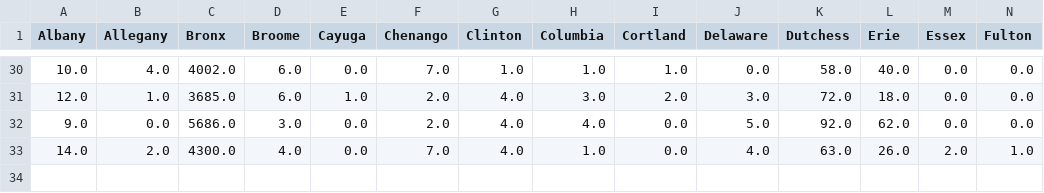
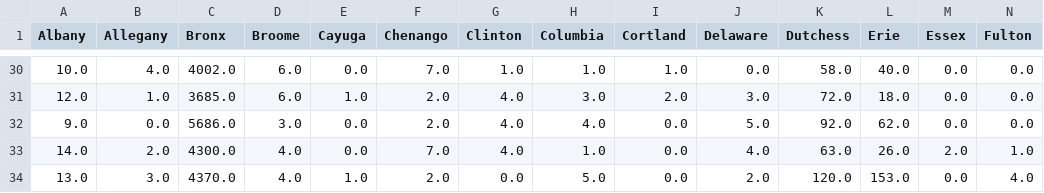
Before and after one commit to LilySu/Covid-19nyc, a CSV file: df_ny/diff_from_day_before_County.csv, drawn as a sheet; only a part is shown, gaps mark what is left out; rows hold the shown columns only; the diff names each change by its address in the sheet, - before the commit and + after, or states it on an @@ line.

```diff
--- a/df_ny/diff_from_day_before_County.csv
+++ b/df_ny/diff_from_day_before_County.csv
+row 34: 13.0 | 3.0 | 4370.0 | 4.0 | 1.0 | 2.0 | 0.0 | 5.0 | 0.0 | 2.0 | 120.0 | 153.0 | 0.0 | 4.0
```
Also changed, not shown: df_ny/county_table_today.csv, df_ny/percentage_change_County.csv, 1 other file.
